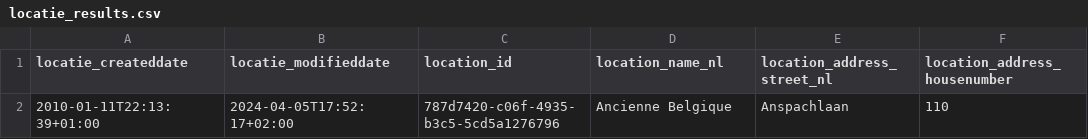
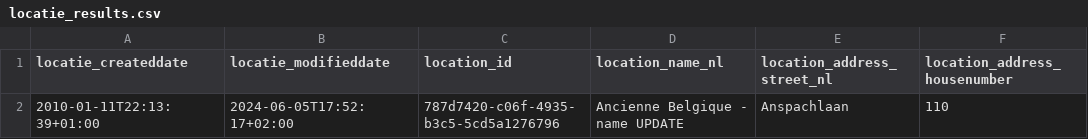
Before and after one commit to cultuurnet/uwp-demo-dataproduct, a CSV file: transformer/input-data/locatie_results.csv, drawn as a sheet; only a part is shown; the diff names each change by its address in the sheet, - before the commit and + after, or states it on an @@ line.

```diff
--- a/transformer/input-data/locatie_results.csv
+++ b/transformer/input-data/locatie_results.csv
-B2 (locatie_modifieddate): 2024-04-05T17:52:17+02:00
+B2 (locatie_modifieddate): 2024-06-05T17:52:17+02:00
-D2 (location_name_nl): Ancienne Belgique
+D2 (location_name_nl): Ancienne Belgique - name UPDATE
```
Also changed, not shown: transformer/input-data/activiteit_results.csv, transformer/input-data/deelname_results.csv, 2 other files.
